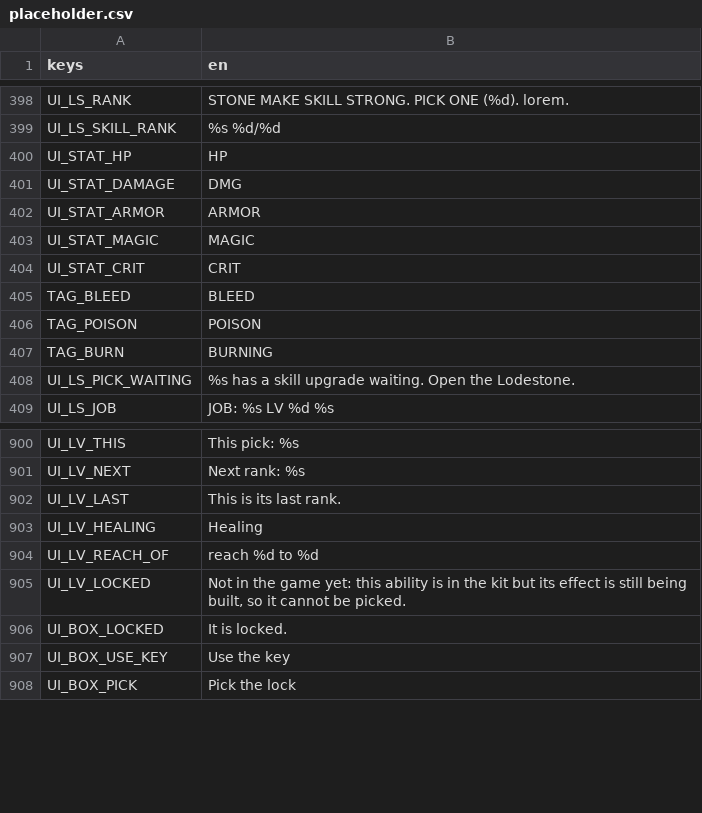
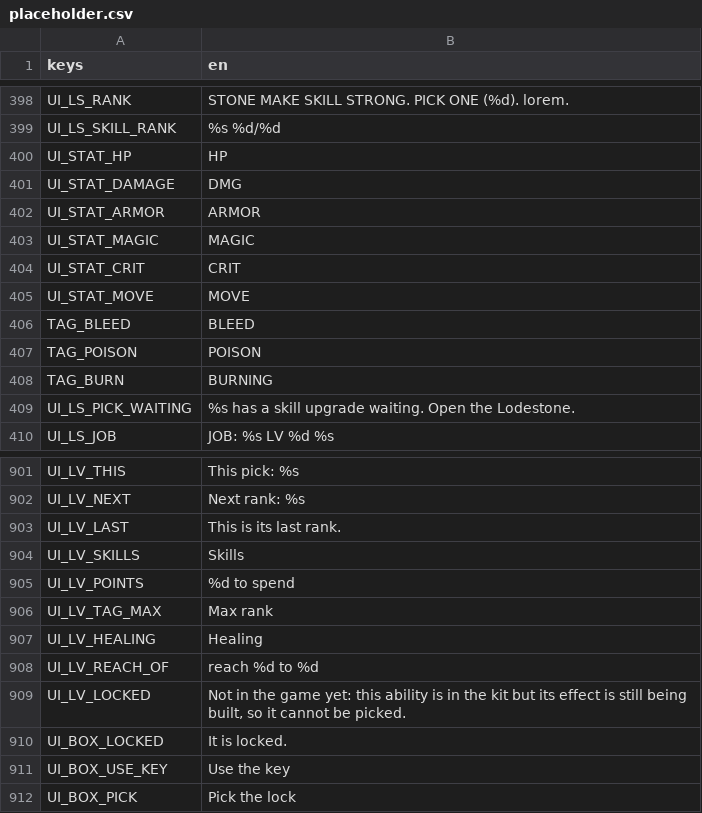
Before and after one commit to BrandonSigil/lodestone, a CSV file: game/text/placeholder.csv, drawn as a sheet; only a part is shown, gaps mark what is left out.

```diff
--- a/game/text/placeholder.csv
+++ b/game/text/placeholder.csv
@@ -404,2 +404,3 @@ UI_STAT_MAGIC,MAGIC
 UI_STAT_CRIT,CRIT
+UI_STAT_MOVE,MOVE
 TAG_BLEED,BLEED
@@ -902,2 +903,5 @@ UI_LV_NEXT,Next rank: %s
 UI_LV_LAST,This is its last rank.
+UI_LV_SKILLS,Skills
+UI_LV_POINTS,%d to spend
+UI_LV_TAG_MAX,Max rank
 UI_LV_HEALING,Healing
```
Also changed, not shown: 3 other files.
